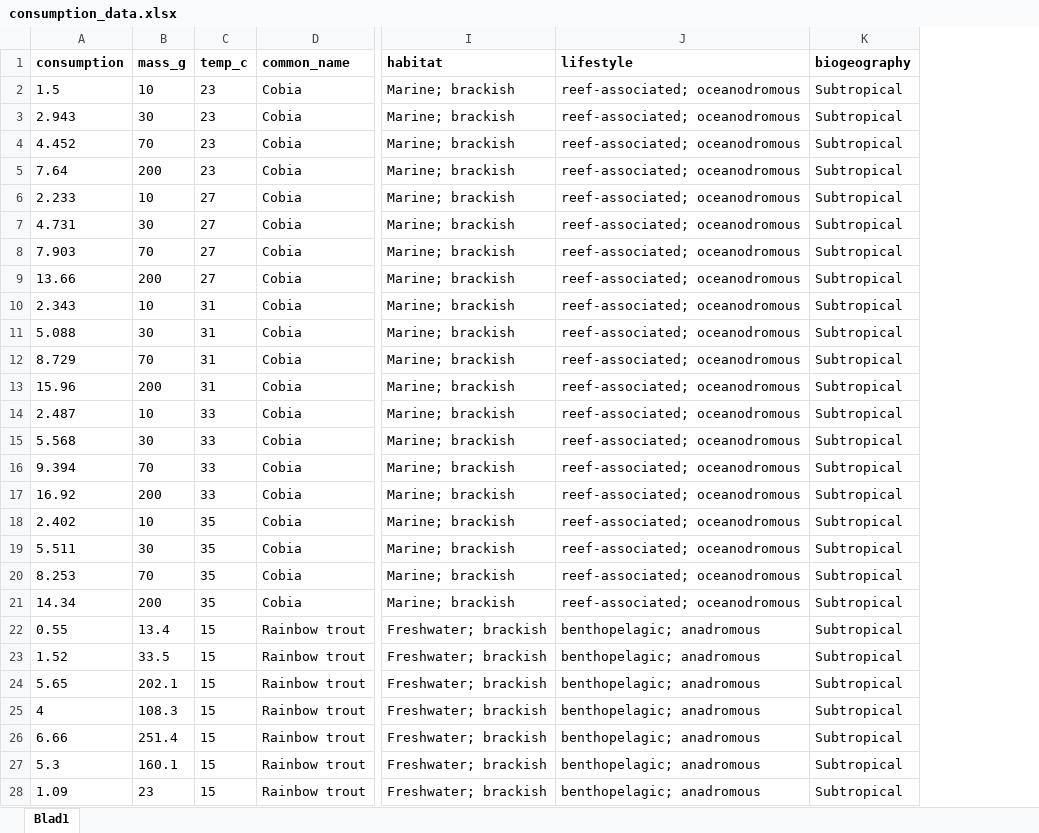
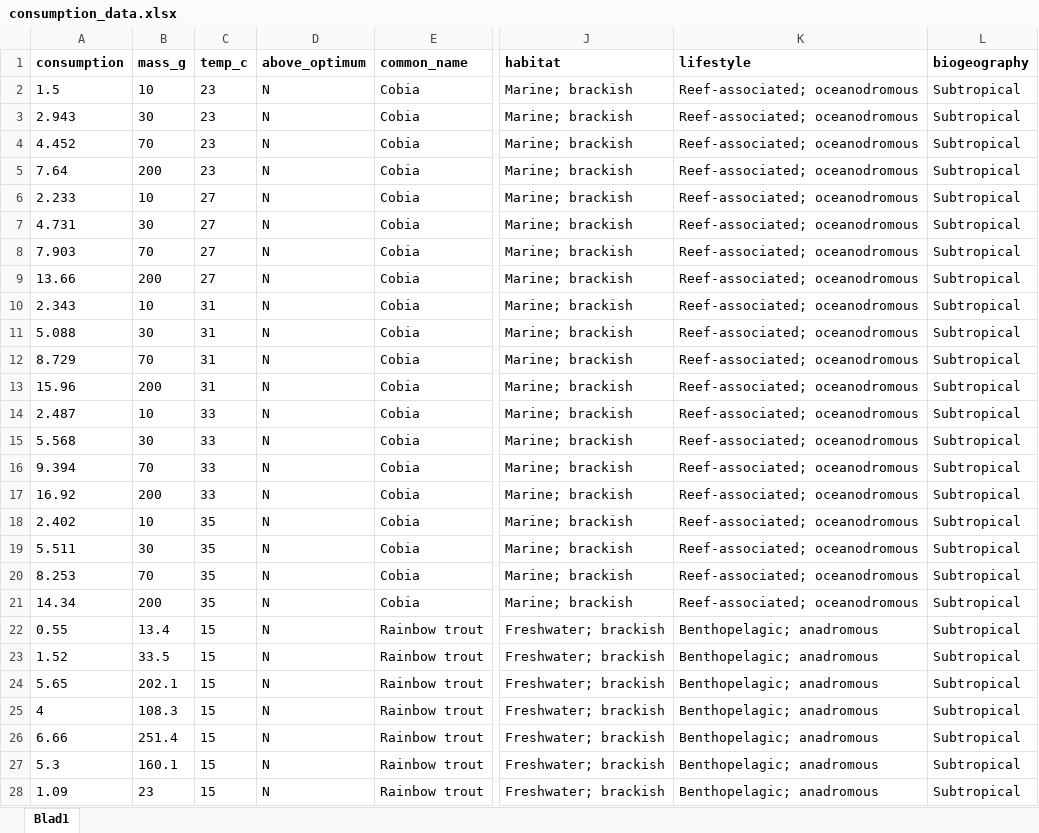
Before and after one commit to maxlindmark/scaling, an Excel workbook: data/consumption_data.xlsx, sheet Blad1, drawn as a sheet; only a part is shown, gaps mark what is left out; values as stored, in another font and other column widths than the file's, no borders; addresses are those after the commit; the diff covers the shown part only; the diff names each change by its address in the sheet, - before the commit and + after, or states it on an @@ line.

```diff
--- a/data/consumption_data.xlsx (sheet Blad1)
+++ b/data/consumption_data.xlsx (sheet Blad1)
+column D (above_optimum), rows 2-28: all N
-K2:K21 (lifestyle): reef-associated; oceanodromous
+K2:K21 (lifestyle): Reef-associated; oceanodromous
-K22:K28 (lifestyle): benthopelagic; anadromous
+K22:K28 (lifestyle): Benthopelagic; anadromous
```
Also changed, not shown: 840 edited cells elsewhere in this sheet, data/consumption_scaling_data.xlsx, data/metabolism_data.xlsx, 6 other files.
